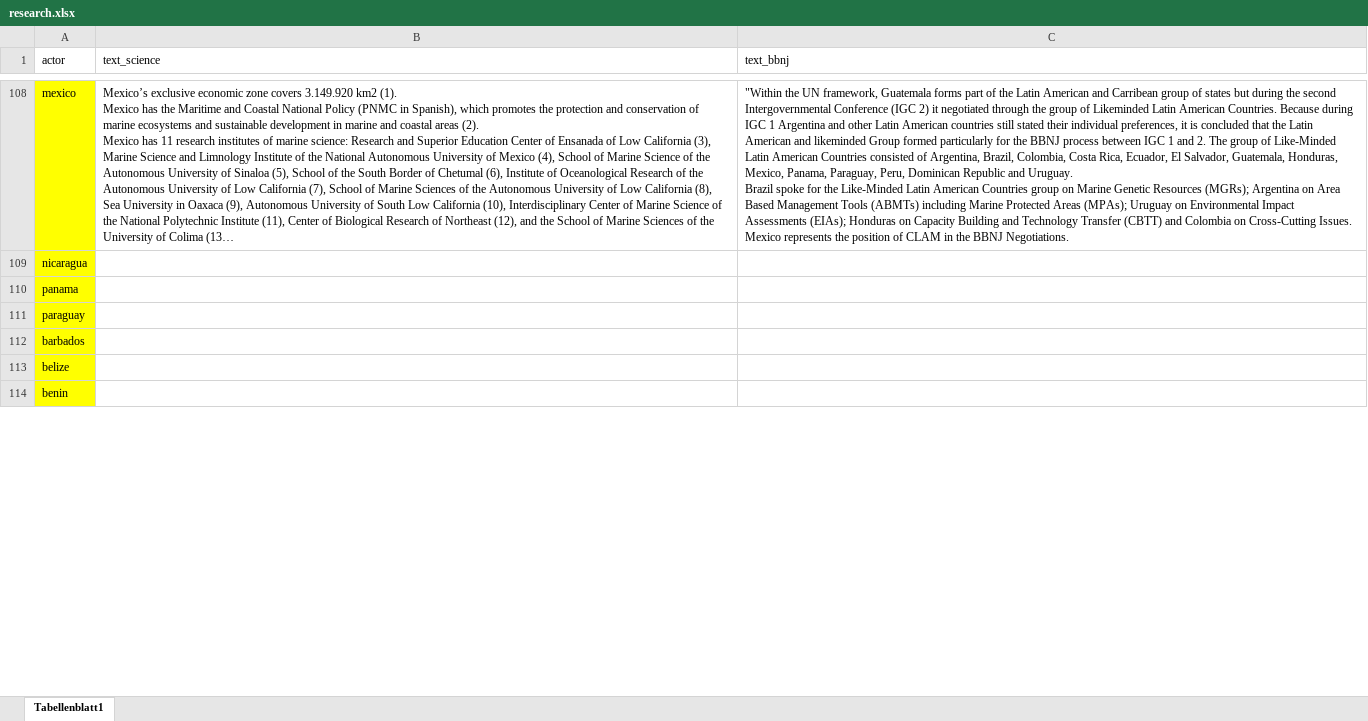
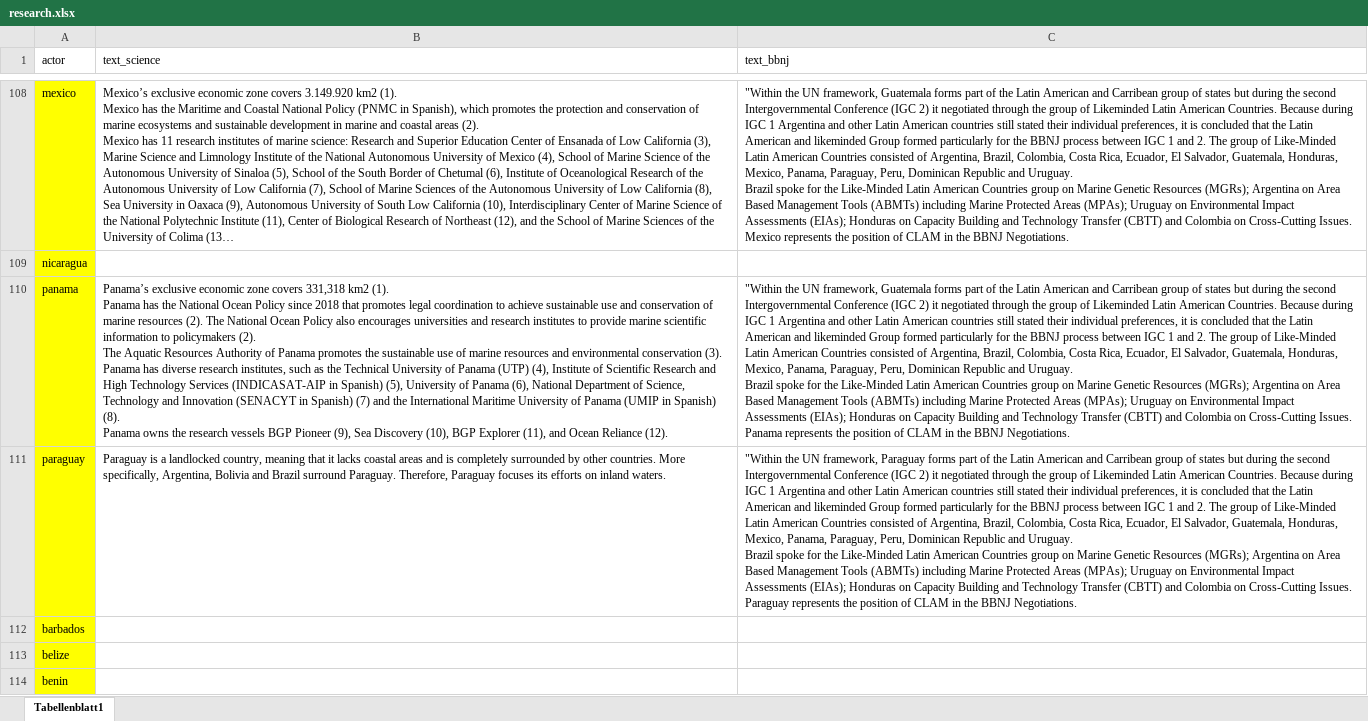
Before and after one commit to PeterTolochko/shiny_countries, an Excel workbook: research.xlsx, sheet Tabellenblatt1, drawn as a sheet; only a part is shown, gaps mark what is left out; long unchanged cells end in …; values as stored, in another font and other column widths than the file's, no borders; charts and pictures not drawn; ↵ is a line break in a cell; the diff covers the shown part only; the diff names each change by its address in the sheet, - before the commit and + after, or states it on an @@ line.

Commit message:
finalizing comments new countries and the logo hack

```diff
--- a/research.xlsx (sheet Tabellenblatt1)
+++ b/research.xlsx (sheet Tabellenblatt1)
-B110 (text_science): (empty)
+B110 (text_science): Panama’s exclusive economic zone covers 331,318 km2 (1). ↵ Panama has the National Ocean Policy since 2018 that promotes legal coordination to achieve sustainable use and conservation of marine resources (2). The National Ocean Policy also encourages universities and research institutes to provide marine scientific information to policymakers (2). ↵ The Aquatic Resources Authority of Panama promotes the sustainable use of marine resources and environmental conservation (3). ↵ Panama has diverse research institutes, such as the Technical University of Panama (UTP) (4), Institute of Scientific Research and High Technology Services (INDICASAT-AIP in Spanish) (5), University of Panama (6), National Department of Science, Technology and Innovation (SENACYT in Spanish) (7) and the International Maritime University of Panama (UMIP in Spanish) (8). ↵ Panama owns the research vessels BGP Pioneer (9), Sea Discovery (10), BGP Explorer (11), and Ocean Reliance (12).
-C110 (text_bbnj): (empty)
+C110 (text_bbnj): "Within the UN framework, Guatemala forms part of the Latin American and Carribean group of states but during the second Intergovernmental Conference (IGC 2) it negotiated through the group of Likeminded Latin American Countries. Because during IGC 1 Argentina and other Latin American countries still stated their individual preferences, it is concluded that the Latin American and likeminded Group formed particularly for the BBNJ process between IGC 1 and 2. The group of Like-Minded Latin American Countries consisted of Argentina, Brazil, Colombia, Costa Rica, Ecuador, El Salvador, Guatemala, Honduras, Mexico, Panama, Paraguay, Peru, Dominican Republic and Uruguay. ↵ Brazil spoke for the Like-Minded Latin American Countries group on Marine Genetic Resources (MGRs); Argentina on Area Based Management Tools (ABMTs) including Marine Protected Areas (MPAs); Uruguay on Environmental Impact Assessments (EIAs); Honduras on Capacity Building and Technology Transfer (CBTT) and Colombia on Cross-Cutting Issues. ↵ Panama represents the position of CLAM in the BBNJ Negotiations.
-B111 (text_science): (empty)
+B111 (text_science): Paraguay is a landlocked country, meaning that it lacks coastal areas and is completely surrounded by other countries. More specifically, Argentina, Bolivia and Brazil surround Paraguay. Therefore, Paraguay focuses its efforts on inland waters.
-C111 (text_bbnj): (empty)
+C111 (text_bbnj): "Within the UN framework, Paraguay forms part of the Latin American and Carribean group of states but during the second Intergovernmental Conference (IGC 2) it negotiated through the group of Likeminded Latin American Countries. Because during IGC 1 Argentina and other Latin American countries still stated their individual preferences, it is concluded that the Latin American and likeminded Group formed particularly for the BBNJ process between IGC 1 and 2. The group of Like-Minded Latin American Countries consisted of Argentina, Brazil, Colombia, Costa Rica, Ecuador, El Salvador, Guatemala, Honduras, Mexico, Panama, Paraguay, Peru, Dominican Republic and Uruguay. ↵ Brazil spoke for the Like-Minded Latin American Countries group on Marine Genetic Resources (MGRs); Argentina on Area Based Management Tools (ABMTs) including Marine Protected Areas (MPAs); Uruguay on Environmental Impact Assessments (EIAs); Honduras on Capacity Building and Technology Transfer (CBTT) and Colombia on Cross-Cutting Issues. ↵ Paraguay represents the position of CLAM in the BBNJ Negotiations.
```
Also changed, not shown: 4 edited cells and cell formats elsewhere in this sheet, charts or pictures, 10 other files.
